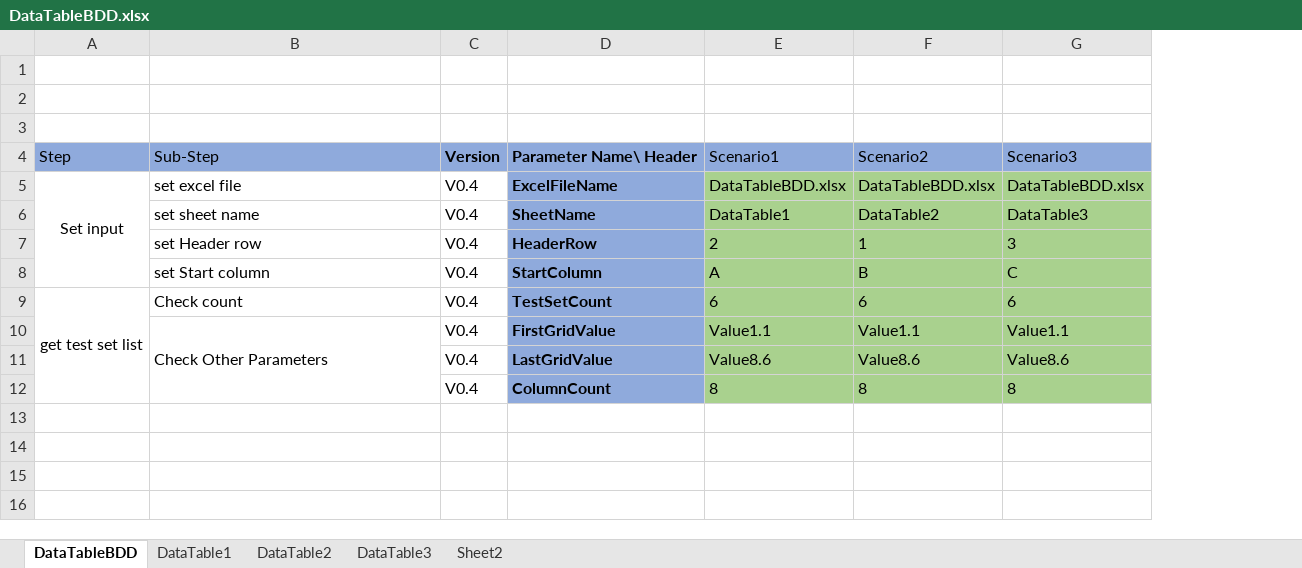
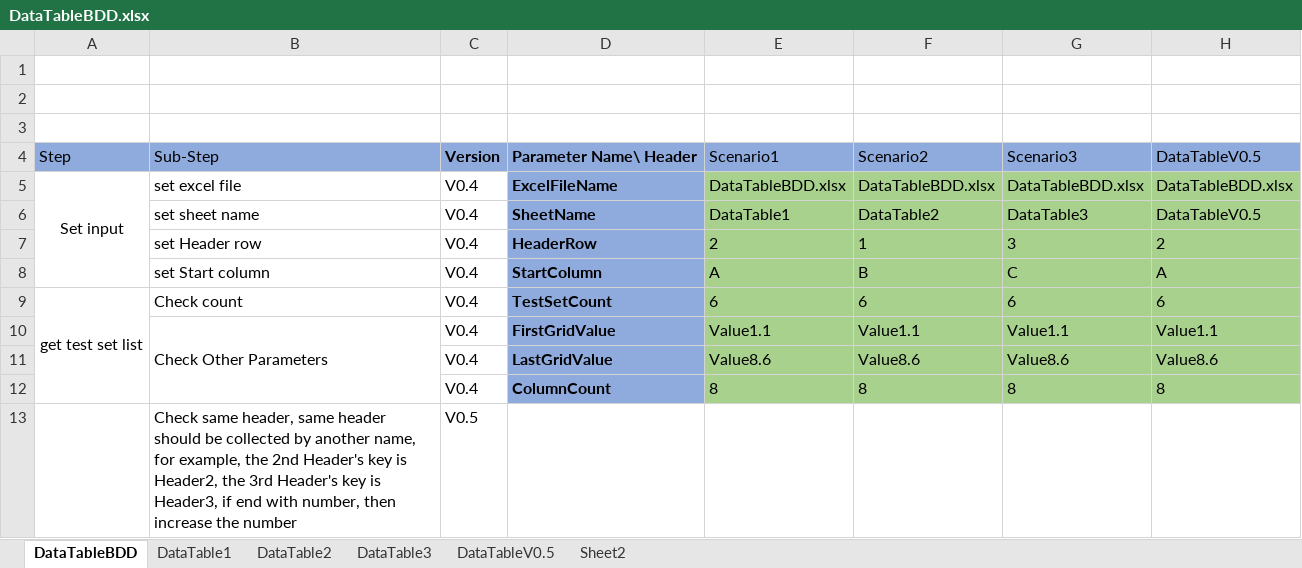
Before and after one commit to zhangkeqiang/SimpleOpenExcelBDD, an Excel workbook: BDDExcel/DataTableBDD.xlsx, sheet DataTableBDD, drawn as a sheet; values as stored, in another font and other column widths than the file's, no borders; the diff names each change by its address in the sheet, - before the commit and + after, or states it on an @@ line.

```diff
--- a/BDDExcel/DataTableBDD.xlsx (sheet DataTableBDD)
+++ b/BDDExcel/DataTableBDD.xlsx (sheet DataTableBDD)
+sheet tab: DataTableV0.5
+column H, rows 4-12: DataTableV0.5 | DataTableBDD.xlsx | DataTableV0.5 | 2 | A | 6 | Value1.1 | Value8.6 | 8
+row 13:  | Check same header, same header should be collected by another name, for example, the 2nd Header's key is Header2, the 3rd Header's key is Header3, if end with number, then increase the number | V0.5
```
Also changed, not shown: 2 other files.
